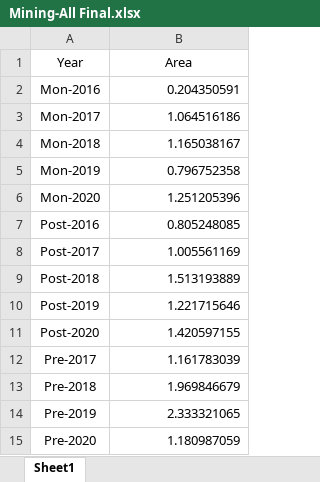
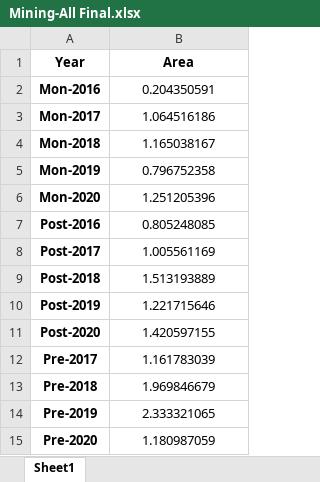
Before and after one commit to sohan23/Git-Repo-Sand-Mining-Impact-Analysis, an Excel workbook: Mining Floodplain/Mining-All Final.xlsx, sheet Sheet1, drawn as a sheet; values as stored, in another font and other column widths than the file's, no borders; the diff names each change by its address in the sheet, - before the commit and + after, or states it on an @@ line.

```diff
--- a/Mining Floodplain/Mining-All Final.xlsx (sheet Sheet1)
+++ b/Mining Floodplain/Mining-All Final.xlsx (sheet Sheet1)
-A1:B1 bold: off
+A1:B1 bold: on
-A2:A15 bold: off
+A2:A15 bold: on
-B2:B15 alignment: right
+B2:B15 alignment: center
```
Also changed, not shown: 17 other files.
